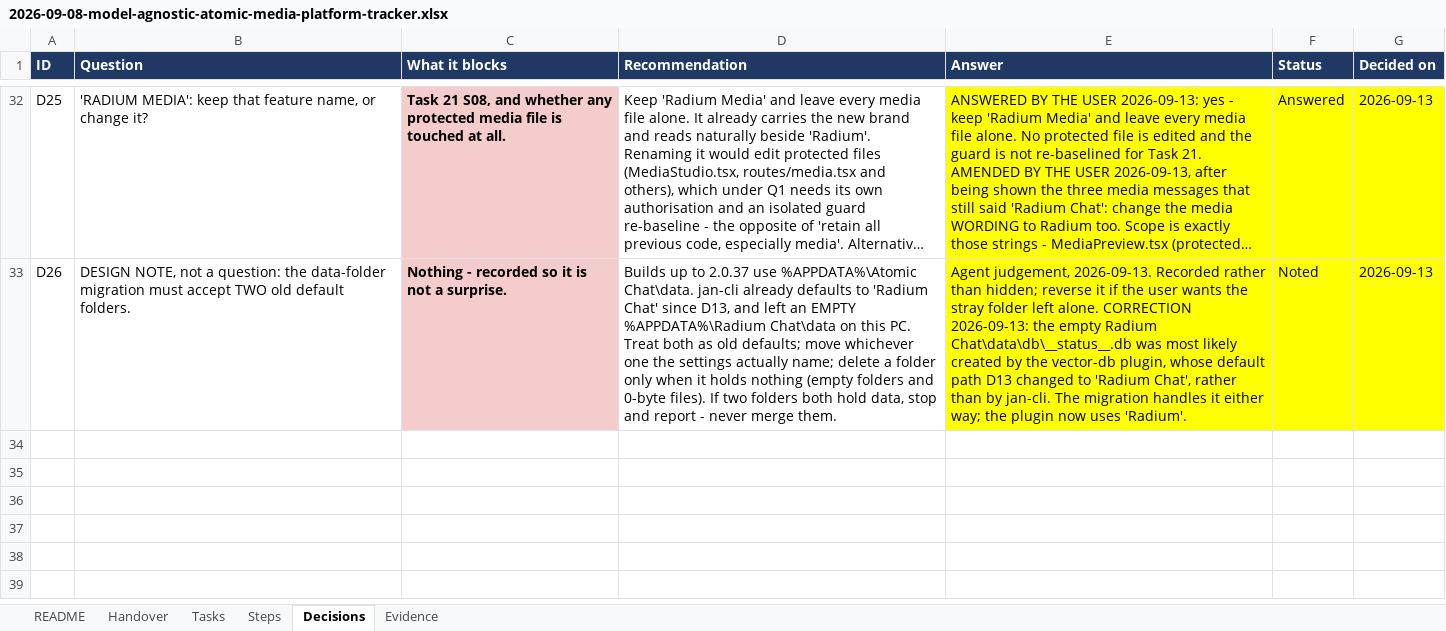
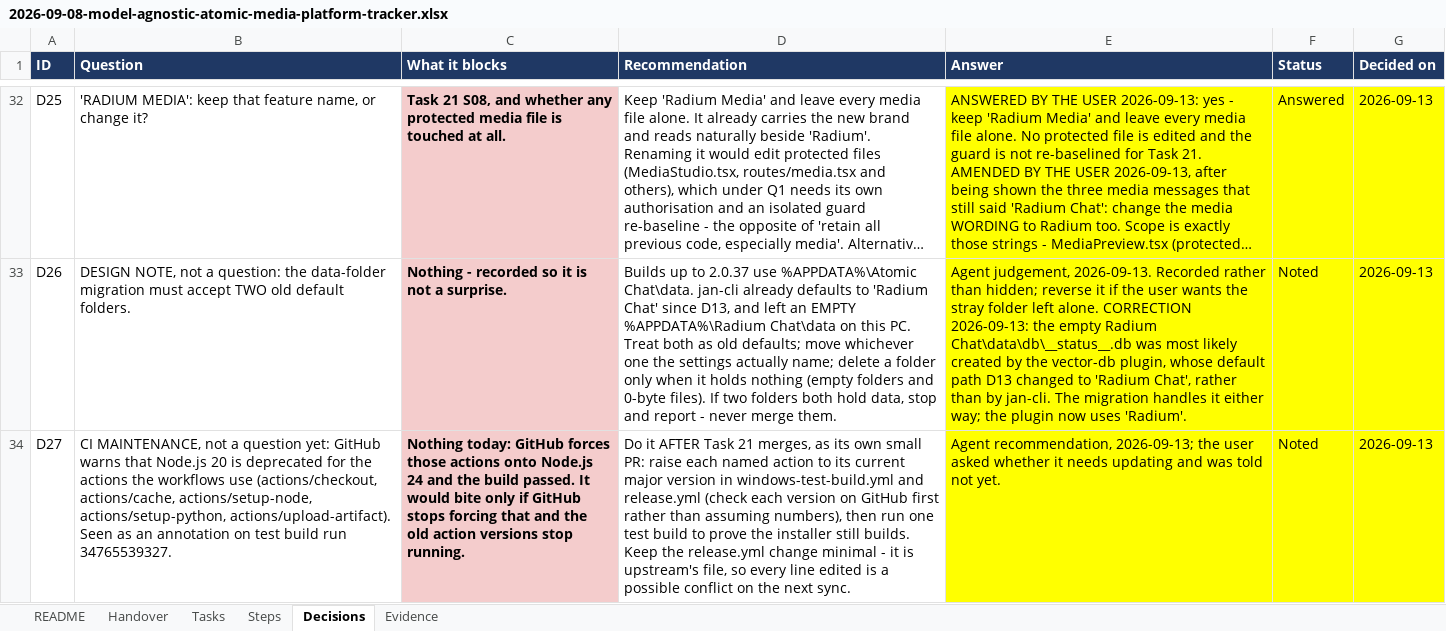
Before and after one commit to AtomicBot-ai/Atomic-Chat, an Excel workbook: docs/superpowers/plans/2026-09-08-model-agnostic-atomic-media-platform-tracker.xlsx, sheet Decisions, drawn as a sheet; only a part is shown, gaps mark what is left out; long unchanged cells end in …; values as stored, in another font and other column widths than the file's, no borders; the diff names each change by its address in the sheet, - before the commit and + after, or states it on an @@ line.

```diff
--- a/docs/superpowers/plans/2026-09-08-model-agnostic-atomic-media-platform-tracker.xlsx (sheet Decisions)
+++ b/docs/superpowers/plans/2026-09-08-model-agnostic-atomic-media-platform-tracker.xlsx (sheet Decisions)
+row 34: D27 | CI MAINTENANCE, not a question yet: GitHub warns that Node.js 20 is deprecated for the actions the workflows use (actions/checkout, actions/cache, actions/setup-node, actions/setup-python, actions/upload-artifact). Seen as an annotation on test build run 34765539327. | Nothing today: GitHub forces those actions onto Node.js 24 and the build passed. It would bite only if GitHub stops forcing that and the old action versions stop running. | Do it AFTER Task 21 merges, as its own small PR: raise each named action to its current major version in windows-test-build.yml and release.yml (check each version on GitHub first rather than assuming numbers), then run one test build to prove the installer still builds. Keep the release.yml change minimal - it is upstream's file, so every line edited is a possible conflict on the next sync. | Agent recommendation, 2026-09-13; the user asked whether it needs updating and was told not yet. | Noted | 2026-09-13
```
Also changed, not shown: sheet Steps, sheet Handover, sheet Tasks.
